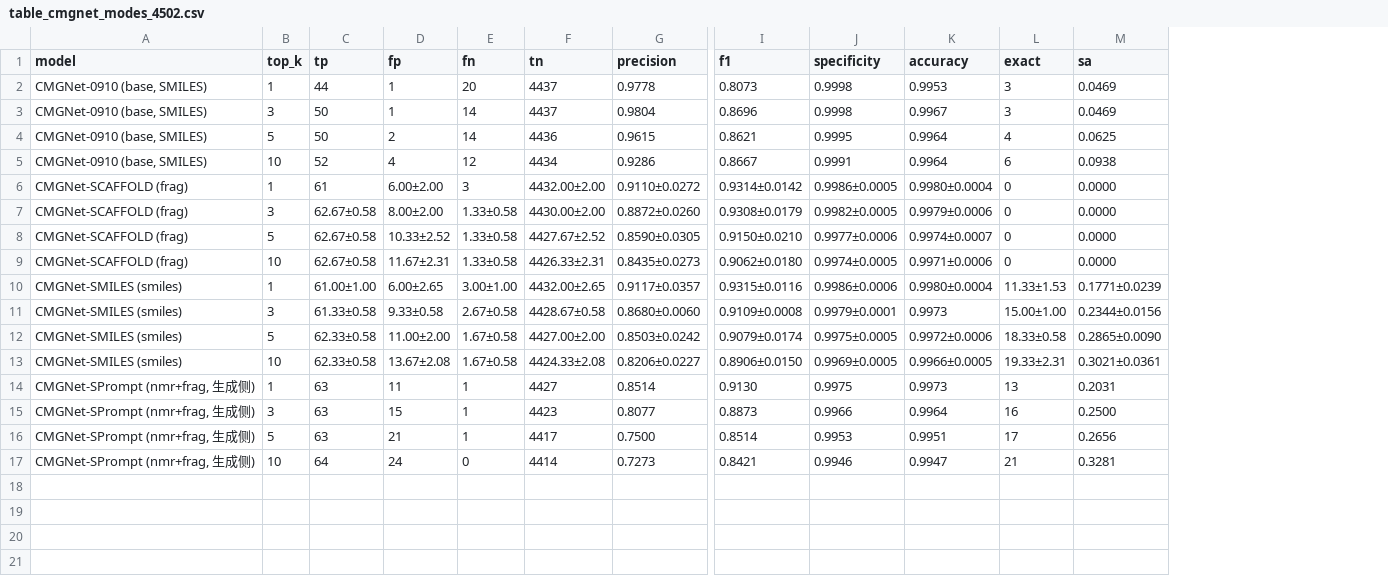
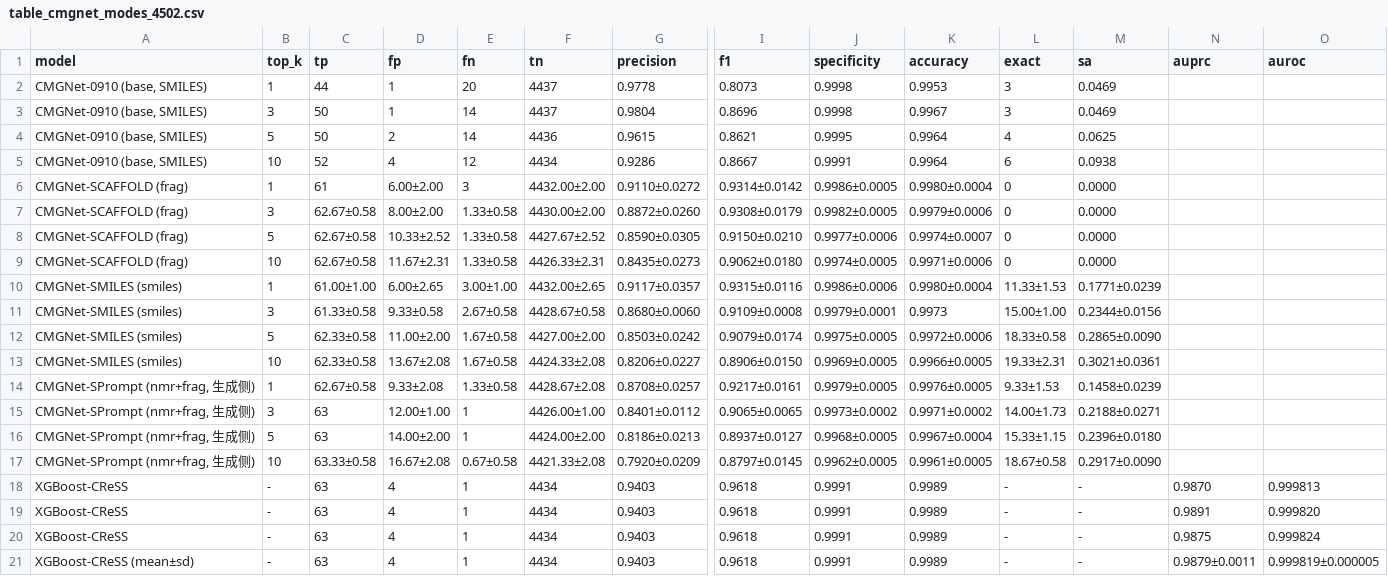
Before and after one commit to LingjieBao1998/NMR_CMGNet_SPrompt, a CSV file: results/table_cmgnet_modes_4502.csv, drawn as a sheet; only a part is shown, gaps mark what is left out; removed rows and columns are numbered as before the commit, all else as after; rows hold the shown columns only; the diff names each change by its address in the sheet, - before the commit and + after, or states it on an @@ line.

Commit message:
Use full 3-run SPrompt set and add 3-seed XGBoost block

```diff
--- a/results/table_cmgnet_modes_4502.csv
+++ b/results/table_cmgnet_modes_4502.csv
+column N (auprc), empty
+column O (auroc), empty
-row 14: CMGNet-SPrompt (nmr+frag, 生成侧) | 1 | 63 | 11 | 1 | 4427 | 0.8514 | 0.9130 | 0.9975 | 0.9973 | 13 | 0.2031
+row 14: CMGNet-SPrompt (nmr+frag, 生成侧) | 1 | 62.67±0.58 | 9.33±2.08 | 1.33±0.58 | 4428.67±2.08 | 0.8708±0.0257 | 0.9217±0.0161 | 0.9979±0.0005 | 0.9976±0.0005 | 9.33±1.53 | 0.1458±0.0239
-D15 (fp): 15
+D15 (fp): 12.00±1.00
-F15 (tn): 4423
+F15 (tn): 4426.00±1.00
-G15 (precision): 0.8077
+G15 (precision): 0.8401±0.0112
-I15 (f1): 0.8873
+I15 (f1): 0.9065±0.0065
-J15 (specificity): 0.9966
+J15 (specificity): 0.9973±0.0002
-K15 (accuracy): 0.9964
+K15 (accuracy): 0.9971±0.0002
-L15 (exact): 16
+L15 (exact): 14.00±1.73
-M15 (sa): 0.2500
+M15 (sa): 0.2188±0.0271
-D16 (fp): 21
+D16 (fp): 14.00±2.00
-F16 (tn): 4417
+F16 (tn): 4424.00±2.00
-G16 (precision): 0.7500
+G16 (precision): 0.8186±0.0213
-I16 (f1): 0.8514
+I16 (f1): 0.8937±0.0127
-J16 (specificity): 0.9953
+J16 (specificity): 0.9968±0.0005
-K16 (accuracy): 0.9951
+K16 (accuracy): 0.9967±0.0004
-L16 (exact): 17
+L16 (exact): 15.33±1.15
-M16 (sa): 0.2656
+M16 (sa): 0.2396±0.0180
-row 17: CMGNet-SPrompt (nmr+frag, 生成侧) | 10 | 64 | 24 | 0 | 4414 | 0.7273 | 0.8421 | 0.9946 | 0.9947 | 21 | 0.3281
+row 17: CMGNet-SPrompt (nmr+frag, 生成侧) | 10 | 63.33±0.58 | 16.67±2.08 | 0.67±0.58 | 4421.33±2.08 | 0.7920±0.0209 | 0.8797±0.0145 | 0.9962±0.0005 | 0.9961±0.0005 | 18.67±0.58 | 0.2917±0.0090
+row 18: XGBoost-CReSS | - | 63 | 4 | 1 | 4434 | 0.9403 | 0.9618 | 0.9991 | 0.9989 | - | - | 0.9870 | 0.999813
+row 19: XGBoost-CReSS | - | 63 | 4 | 1 | 4434 | 0.9403 | 0.9618 | 0.9991 | 0.9989 | - | - | 0.9891 | 0.999820
+row 20: XGBoost-CReSS | - | 63 | 4 | 1 | 4434 | 0.9403 | 0.9618 | 0.9991 | 0.9989 | - | - | 0.9875 | 0.999824
+row 21: XGBoost-CReSS (mean±sd) | - | 63 | 4 | 1 | 4434 | 0.9403 | 0.9618 | 0.9991 | 0.9989 | - | - | 0.9879±0.0011 | 0.999819±0.000005
```
Also changed, not shown: 2 other files.
